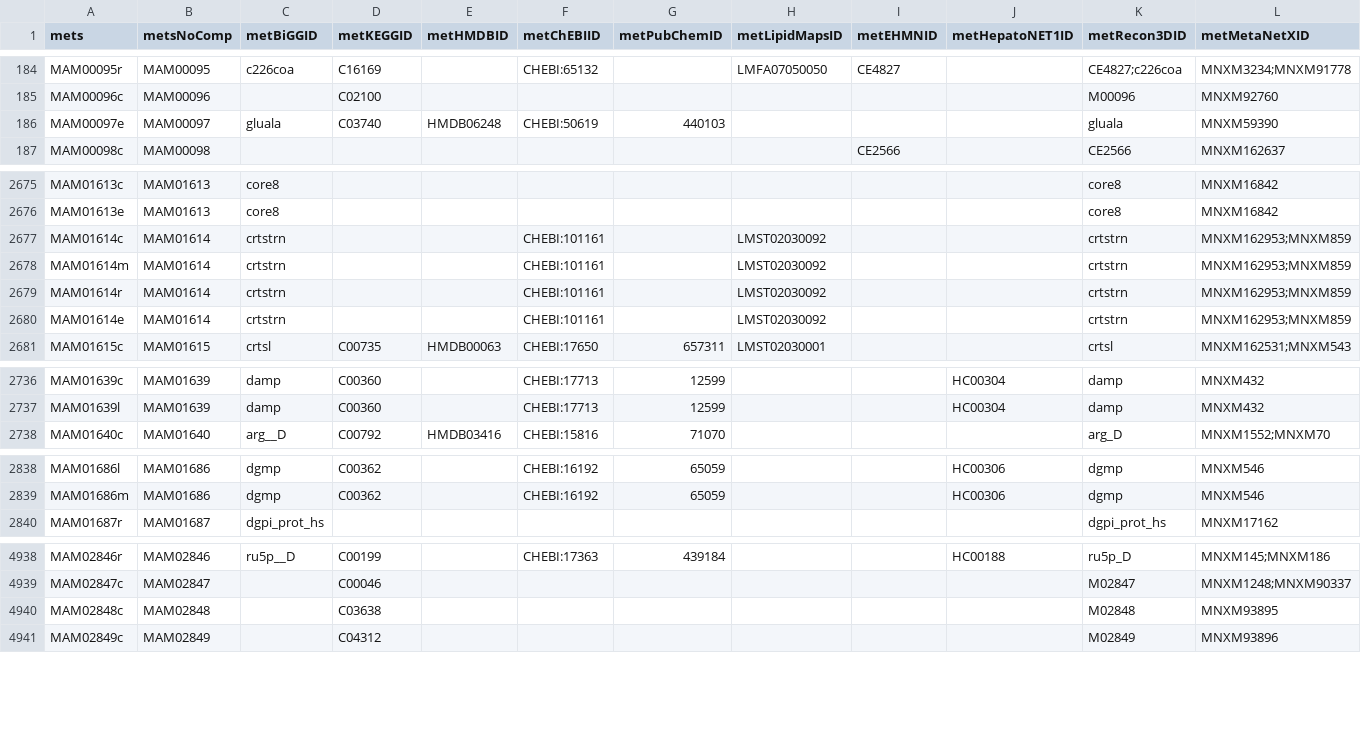
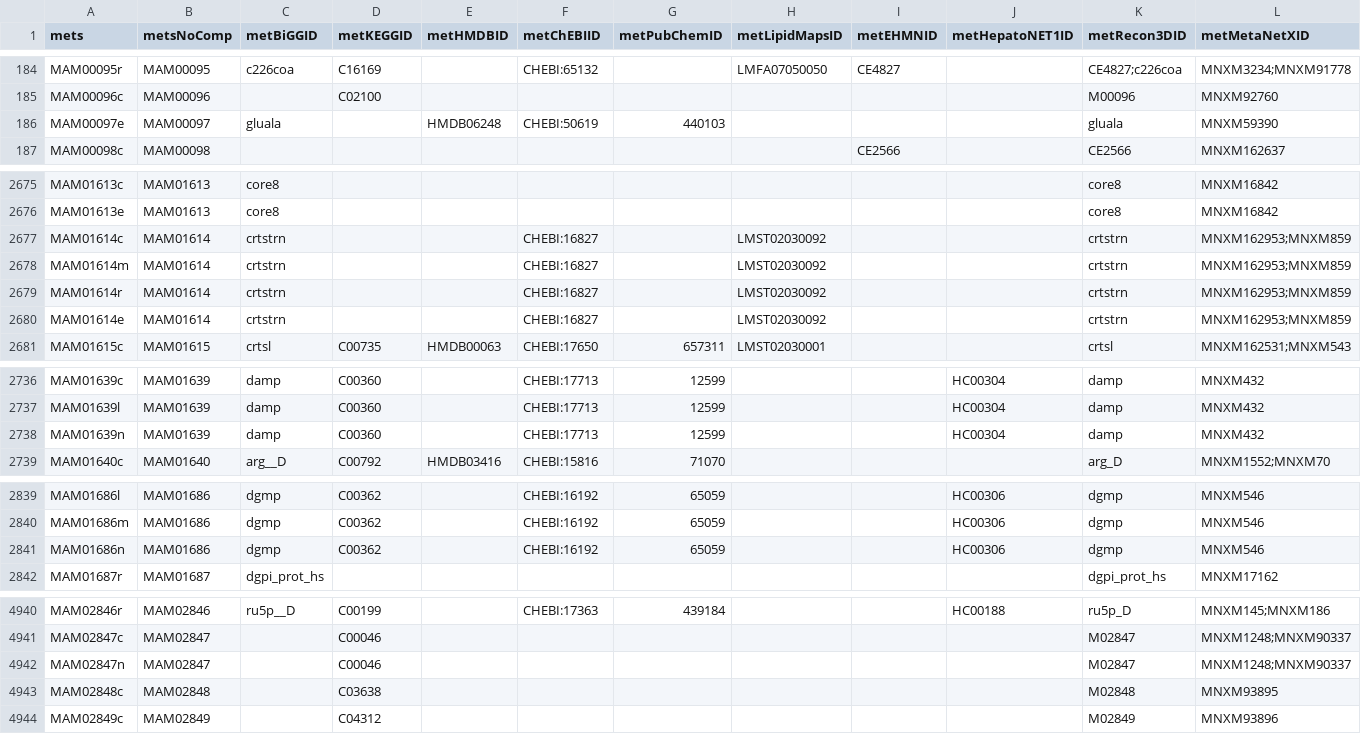
Before and after one commit to MetabolicAtlas/data-files, a TSV file: integrated-models/Human-GEM/metabolites.tsv, drawn as a sheet; only a part is shown, gaps mark what is left out; rows hold the shown columns only; the diff covers the shown part only; the diff names each change by its address in the sheet, - before the commit and + after, or states it on an @@ line.

Commit message:
feat: update Human-GEM

```diff
--- a/integrated-models/Human-GEM/metabolites.tsv
+++ b/integrated-models/Human-GEM/metabolites.tsv
-D186 (metKEGGID): C03740
+D186 (metKEGGID): (empty)
-F2677:F2680 (metChEBIID): CHEBI:101161
+F2677:F2680 (metChEBIID): CHEBI:16827
+row 2738: MAM01639n | MAM01639 | damp | C00360 |  | CHEBI:17713 | 12599 |  |  | HC00304 | damp | MNXM432
+row 2841: MAM01686n | MAM01686 | dgmp | C00362 |  | CHEBI:16192 | 65059 |  |  | HC00306 | dgmp | MNXM546
+row 4942: MAM02847n | MAM02847 |  | C00046 |  |  |  |  |  |  | M02847 | MNXM1248;MNXM90337
```
Also changed, not shown: 3 edited cells elsewhere in this file, 3 other files.
